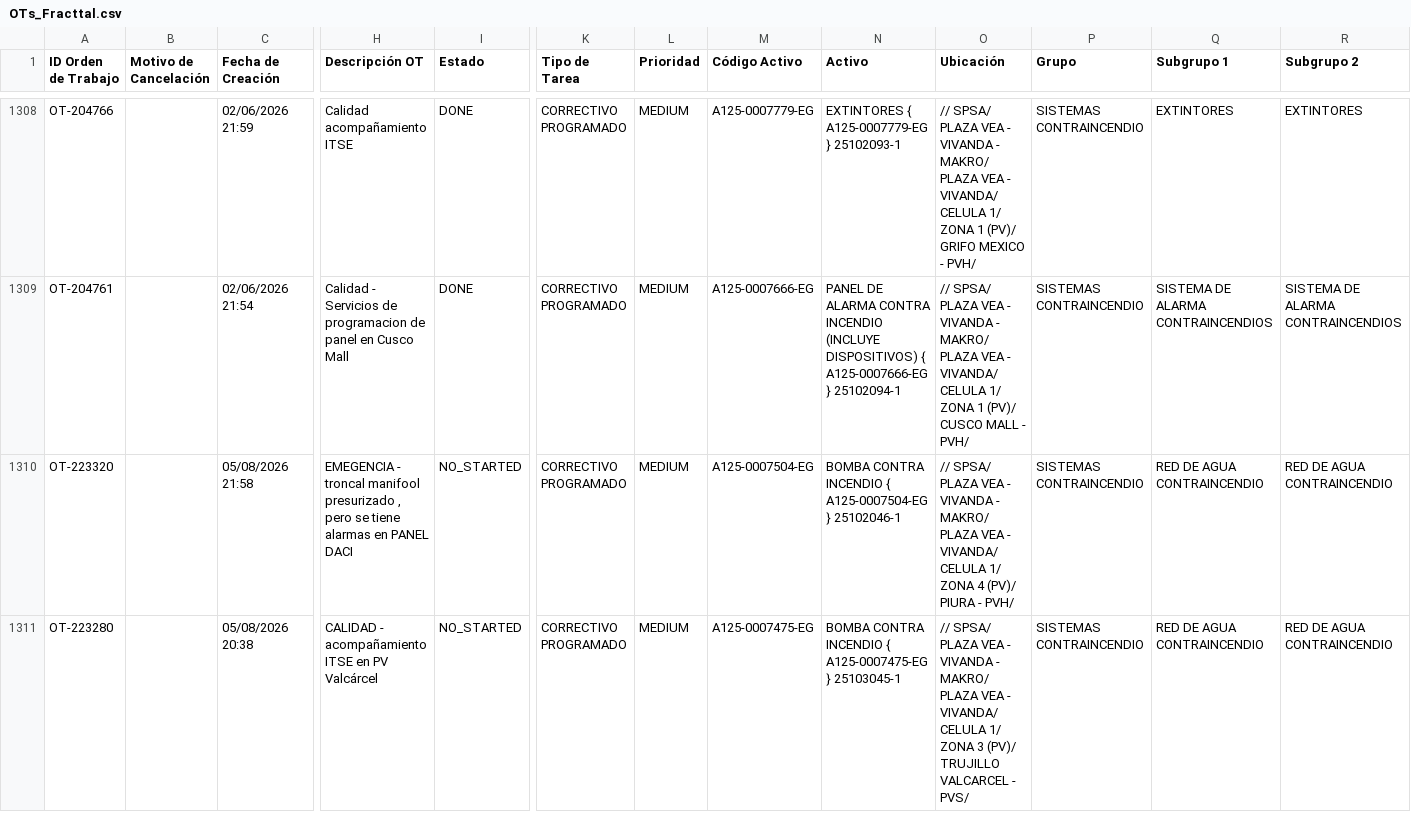
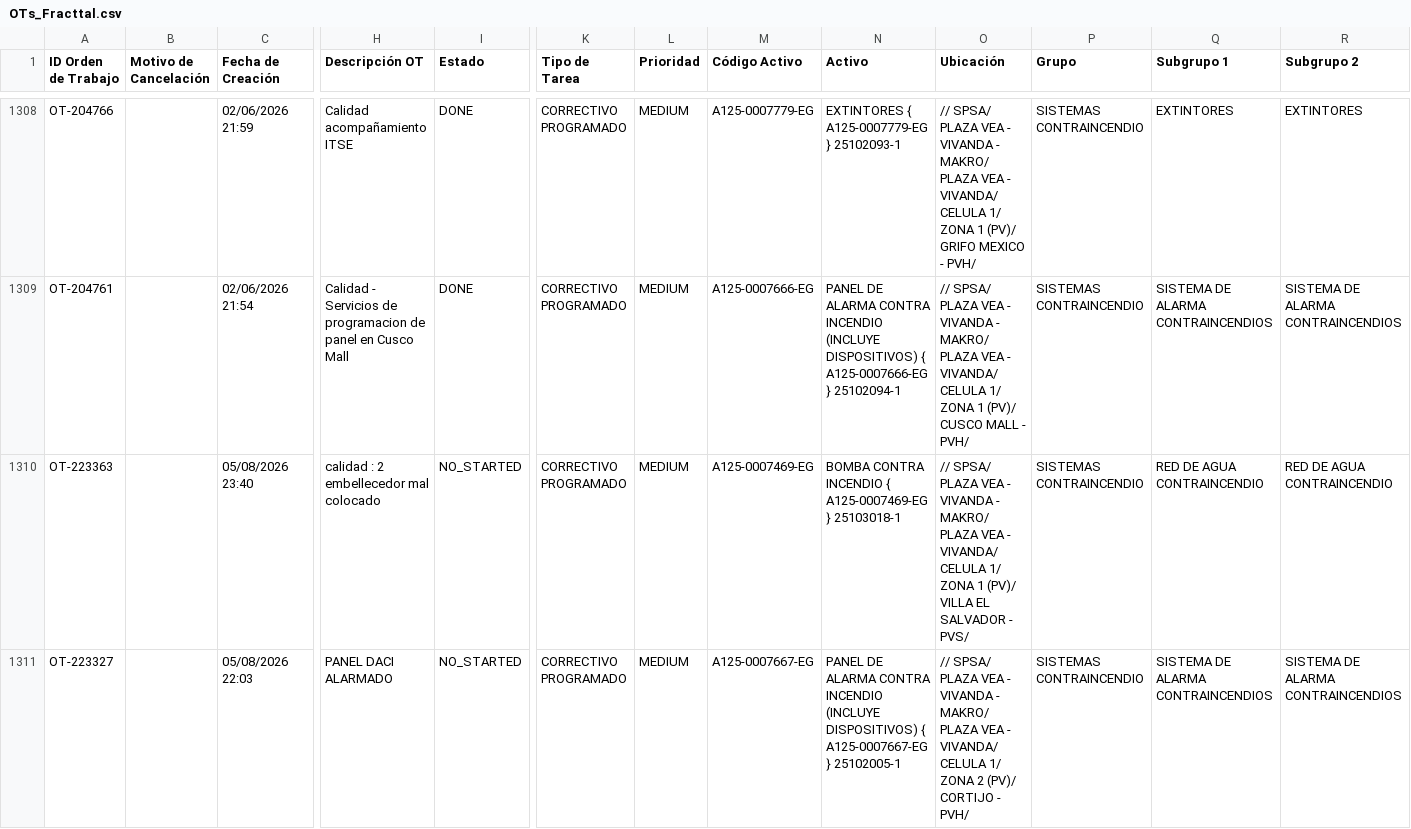
Before and after one commit to Andres-St1/fracttal-ots, a CSV file: OTs_Fracttal.csv, drawn as a sheet; only a part is shown, gaps mark what is left out; the shorter side is filled out with more unchanged rows; rows hold the shown columns only; the diff covers the shown part only; the diff names each change by its address in the sheet, - before the commit and + after, or states it on an @@ line.

```diff
--- a/OTs_Fracttal.csv
+++ b/OTs_Fracttal.csv
+row 1310: OT-223363 |  | 05/08/2026 23:40 | calidad : 2 embellecedor mal colocado | NO_STARTED | CORRECTIVO PROGRAMADO | MEDIUM | A125-0007469-EG | BOMBA CONTRA INCENDIO { A125-0007469-EG } 25103018-1 | // SPSA/ PLAZA VEA - VIVANDA - MAKRO/ PLAZA VEA - VIVANDA/ CELULA 1/ ZONA 1 (PV)/ VILLA EL SALVADOR - PVS/ | SISTEMAS CONTRAINCENDIO | RED DE AGUA CONTRAINCENDIO | RED DE AGUA CONTRAINCENDIO
+row 1311: OT-223327 |  | 05/08/2026 22:03 | PANEL DACI ALARMADO | NO_STARTED | CORRECTIVO PROGRAMADO | MEDIUM | A125-0007667-EG | PANEL DE ALARMA CONTRA INCENDIO (INCLUYE DISPOSITIVOS) { A125-0007667-EG } 25102005-1 | // SPSA/ PLAZA VEA - VIVANDA - MAKRO/ PLAZA VEA - VIVANDA/ CELULA 1/ ZONA 2 (PV)/ CORTIJO - PVH/ | SISTEMAS CONTRAINCENDIO | SISTEMA DE ALARMA CONTRAINCENDIOS | SISTEMA DE ALARMA CONTRAINCENDIOS
```
Also changed, not shown: 2 added rows elsewhere in this file.
